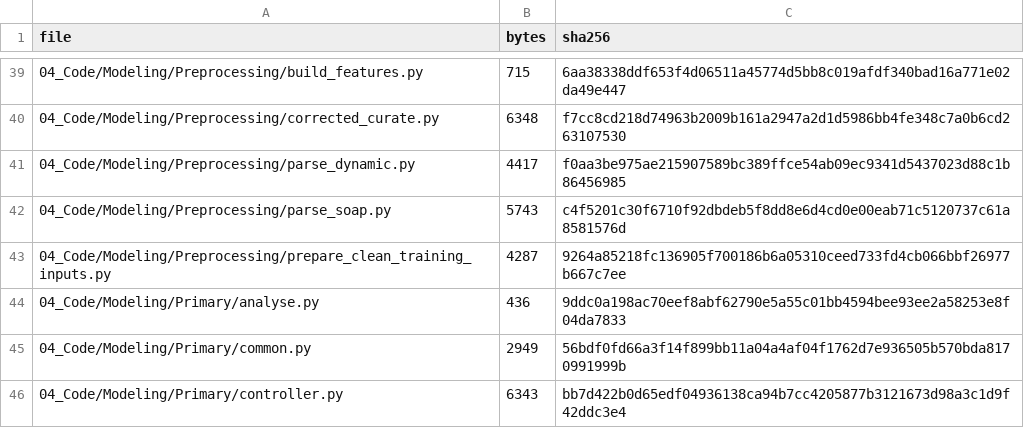
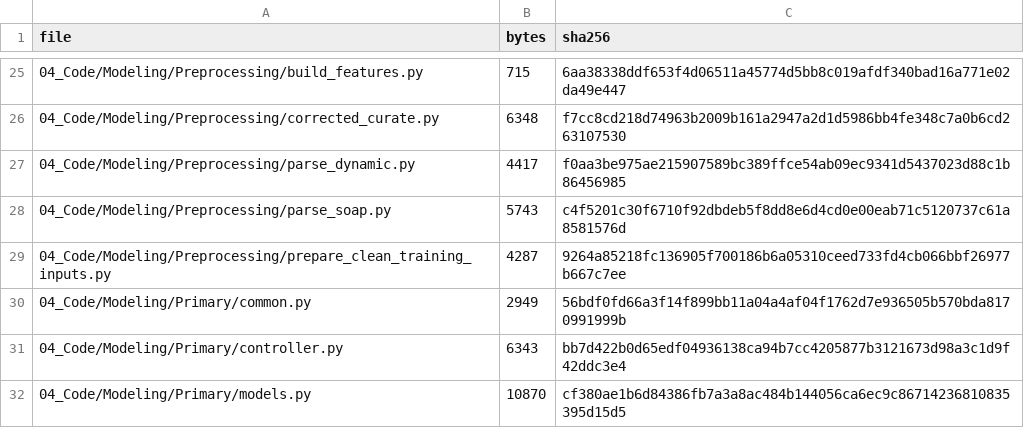
Before and after one commit to zhouxu-lab/machine-learning-predictive-model-cold-chain, a CSV file: Code_Manifest.csv, drawn as a sheet; only a part is shown, gaps mark what is left out; the shorter side is filled out with more unchanged rows; the diff covers the shown part only.

Commit message:
Keep public release focused on models training and numerical evaluation

```diff
--- a/Code_Manifest.csv
+++ b/Code_Manifest.csv
@@ -43,3 +29,2 @@ file,bytes,sha256
 04_Code/Modeling/Preprocessing/prepare_clean_training_inputs.py,4287,9264a85218fc136905f700186b6a05310ceed733fd4cb066bbf26977b667c7ee
-04_Code/Modeling/Primary/analyse.py,436,9ddc0a198ac70eef8abf62790e5a55c01bb4594bee93ee2a58253e8f04da7833
 04_Code/Modeling/Primary/common.py,2949,56bdf0fd66a3f14f899bb11a04a4af04f1762d7e936505b570bda8170991999b
```
Also changed, not shown: 19 removed rows and 24 edited cells elsewhere in this file, 32 other files.
